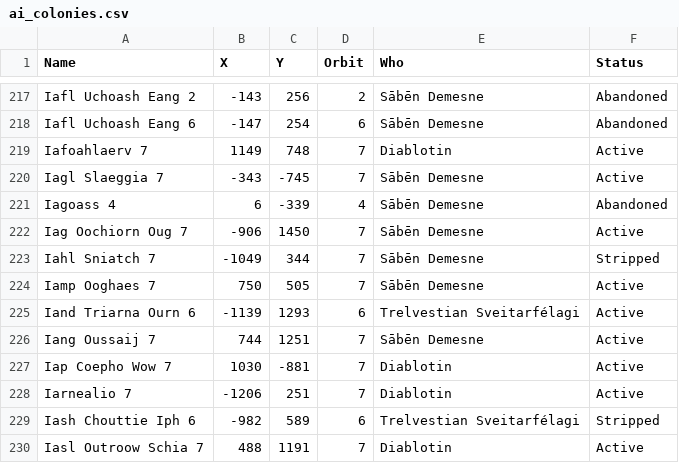
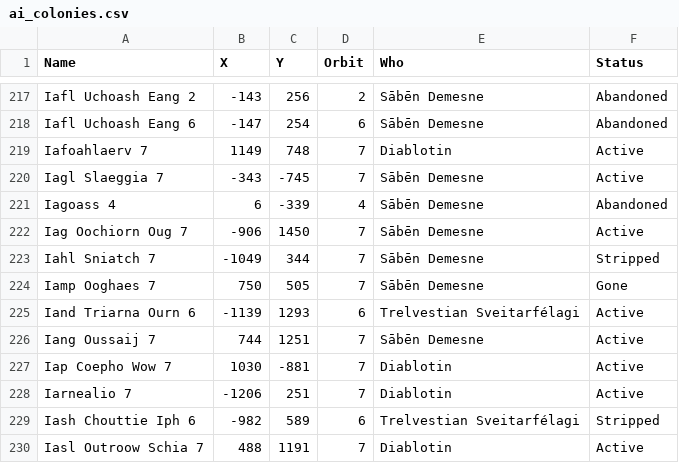
Before and after one commit to lemming552/Lacuna, a CSV file: data/ai_colonies.csv, drawn as a sheet; only a part is shown, gaps mark what is left out.

Commit message:
Another Saben bites it

```diff
--- a/data/ai_colonies.csv
+++ b/data/ai_colonies.csv
@@ -223,3 +223,3 @@
 "Iahl Sniatch 7"	-1049	344	7	"Sābēn Demesne"	"Stripped"
-"Iamp Ooghaes 7"	750	505	7	"Sābēn Demesne"	"Active"
+"Iamp Ooghaes 7"	750	505	7	"Sābēn Demesne"	"Gone"
 "Iand Triarna Ourn 6"	-1139	1293	6	"Trelvestian Sveitarfélagi"	"Active"
```
